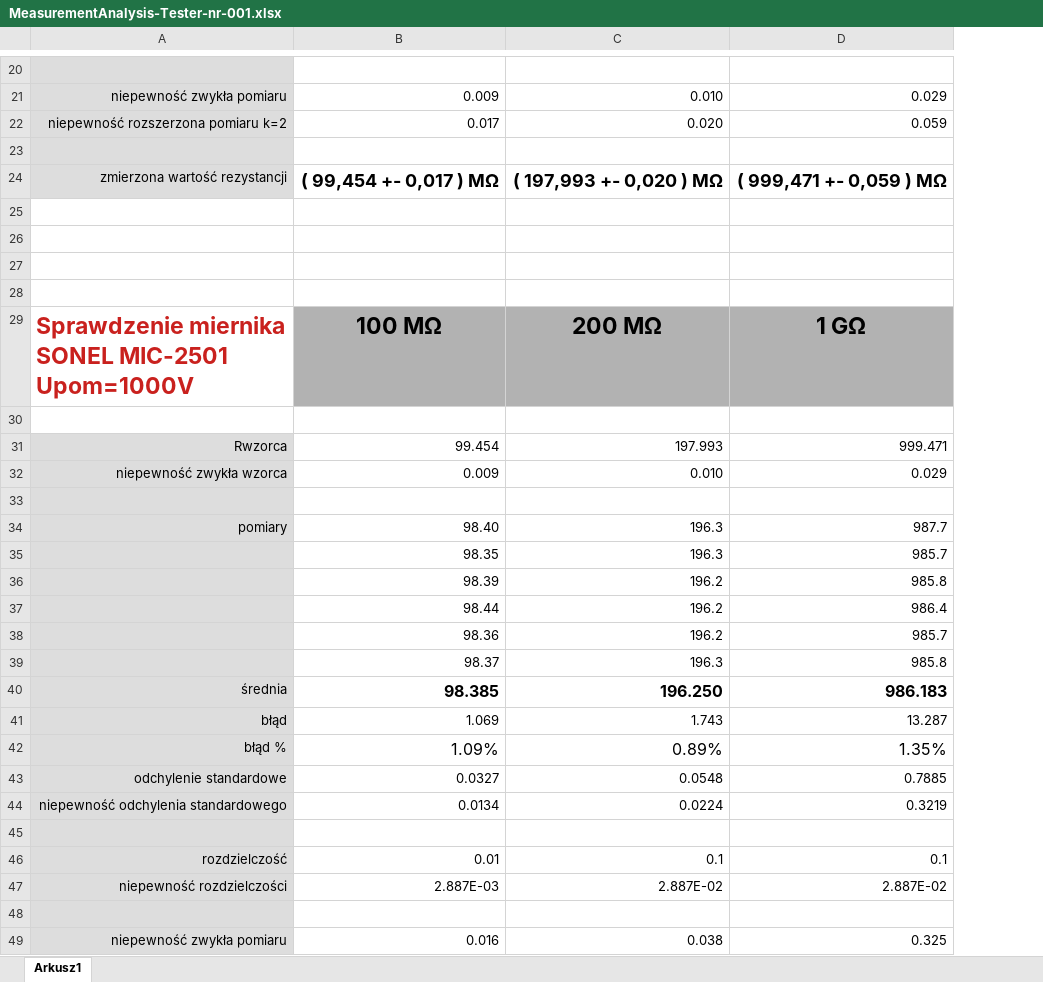
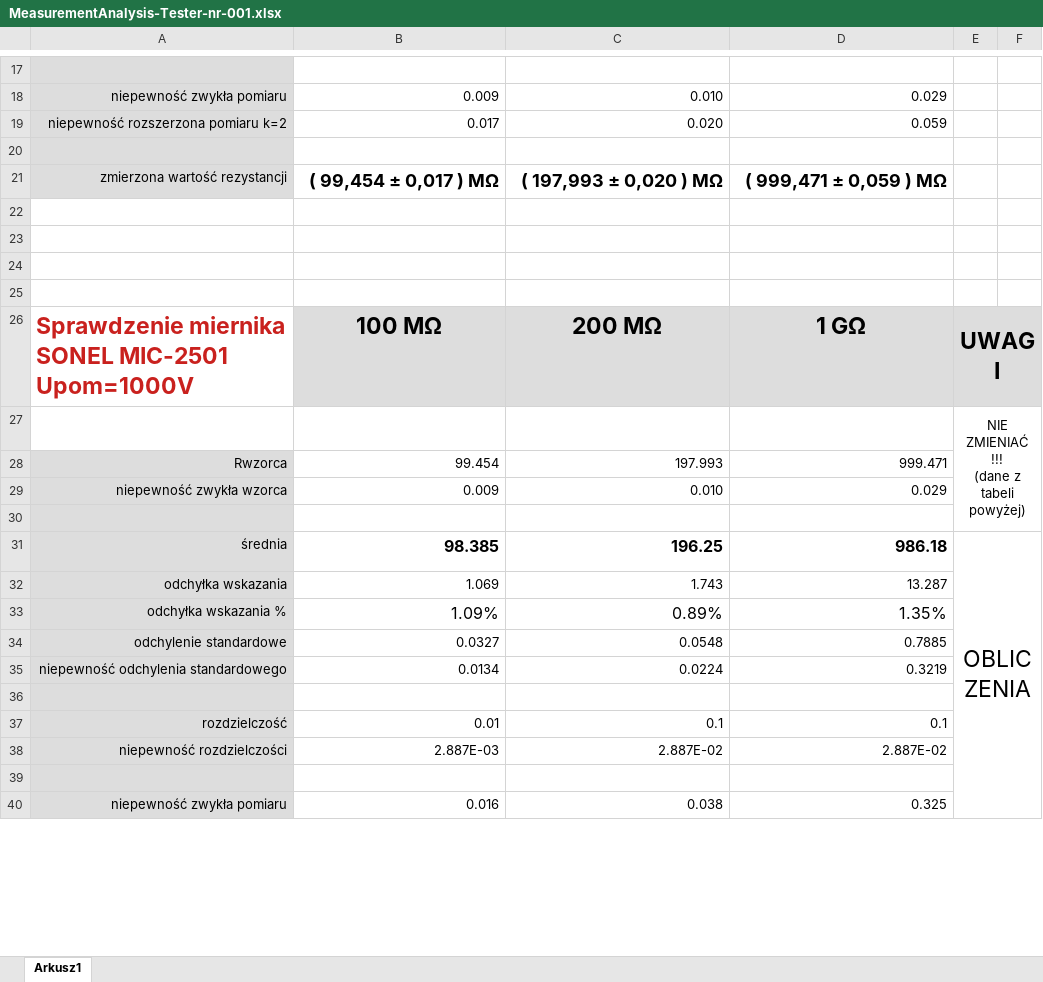
Before and after one commit to jurekms/Tester-for_Riso-meter, an Excel workbook: DOCS/MeasurementAnalysis-Tester-nr-001.xlsx, sheet Arkusz1, drawn as a sheet; only a part is shown, gaps mark what is left out; values as stored, in another font and other column widths than the file's, no borders; removed rows and columns are numbered as before the commit, all else as after; ↵ is a line break in a cell; the diff covers the shown part only; the diff names each change by its address in the sheet, - before the commit and + after, or states it on an @@ line.

```diff
--- a/DOCS/MeasurementAnalysis-Tester-nr-001.xlsx (sheet Arkusz1)
+++ b/DOCS/MeasurementAnalysis-Tester-nr-001.xlsx (sheet Arkusz1)
+column E, rows 26-31: UWAGI | NIE ZMIENIAĆ !!! ↵ (dane z tabeli powyżej) |  |  |  | OBLICZENIA
+column F, empty
-B21: ( 99,454 +- 0,017 ) MΩ
+B21: ( 99,454 ± 0,017 ) MΩ
-C21: ( 197,993 +- 0,020 ) MΩ
+C21: ( 197,993 ± 0,020 ) MΩ
-D21: ( 999,471 +- 0,059 ) MΩ
+D21: ( 999,471 ± 0,059 ) MΩ
-B26:D26 fill: #B2B2B2
+B26:D26 fill: #DDDDDD
-row 34: pomiary | 98.40 | 196.3 | 987.7
@@ row 35 moved to row 67: 98.35 @@
@@ row 36 moved to row 68: 98.39 @@
@@ row 37 moved to row 69: 98.44 @@
@@ row 38 moved to row 70: 98.36 @@
@@ row 39 moved to row 71: 98.37 @@
-C31: 196.250
+C31: 196.25
-D31: 986.183
+D31: 986.18
-A32: błąd
+A32: odchyłka wskazania
-A33: błąd %
+A33: odchyłka wskazania %
```
Also changed, not shown: 24 added rows, 5 removed rows, 6 edited cells and cell formats elsewhere in this sheet, formulas that keep their value.
